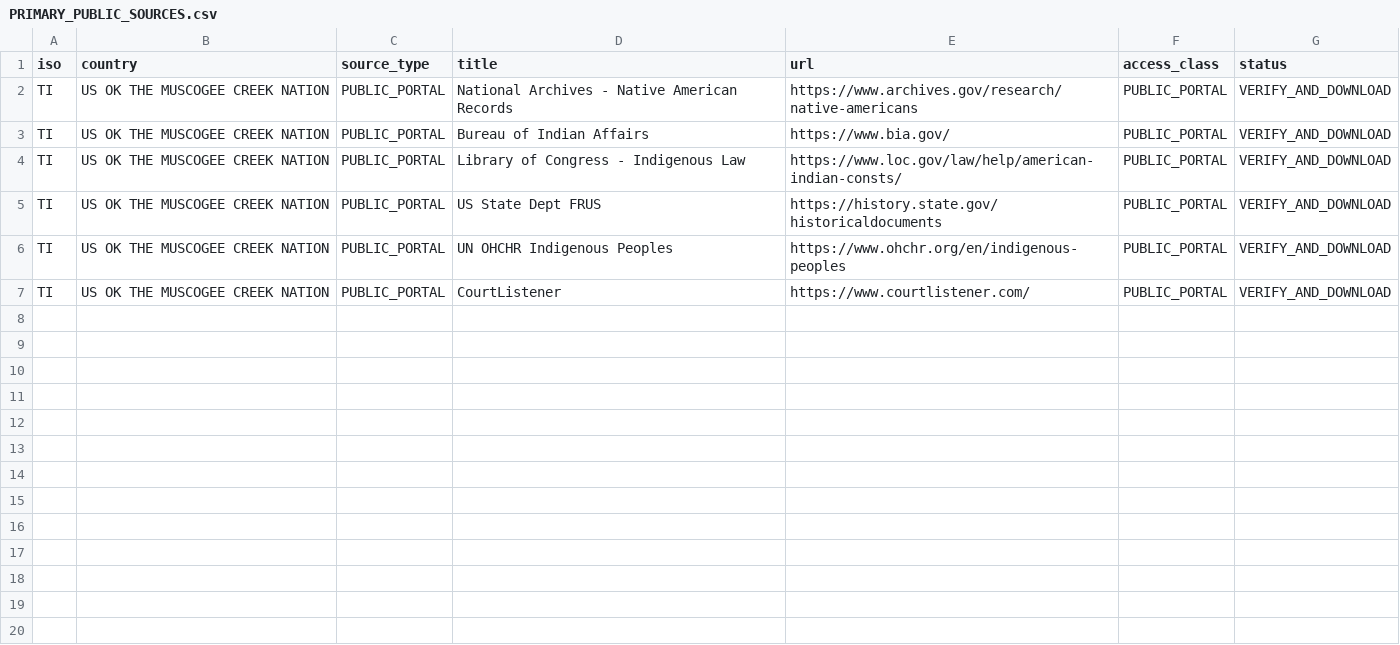
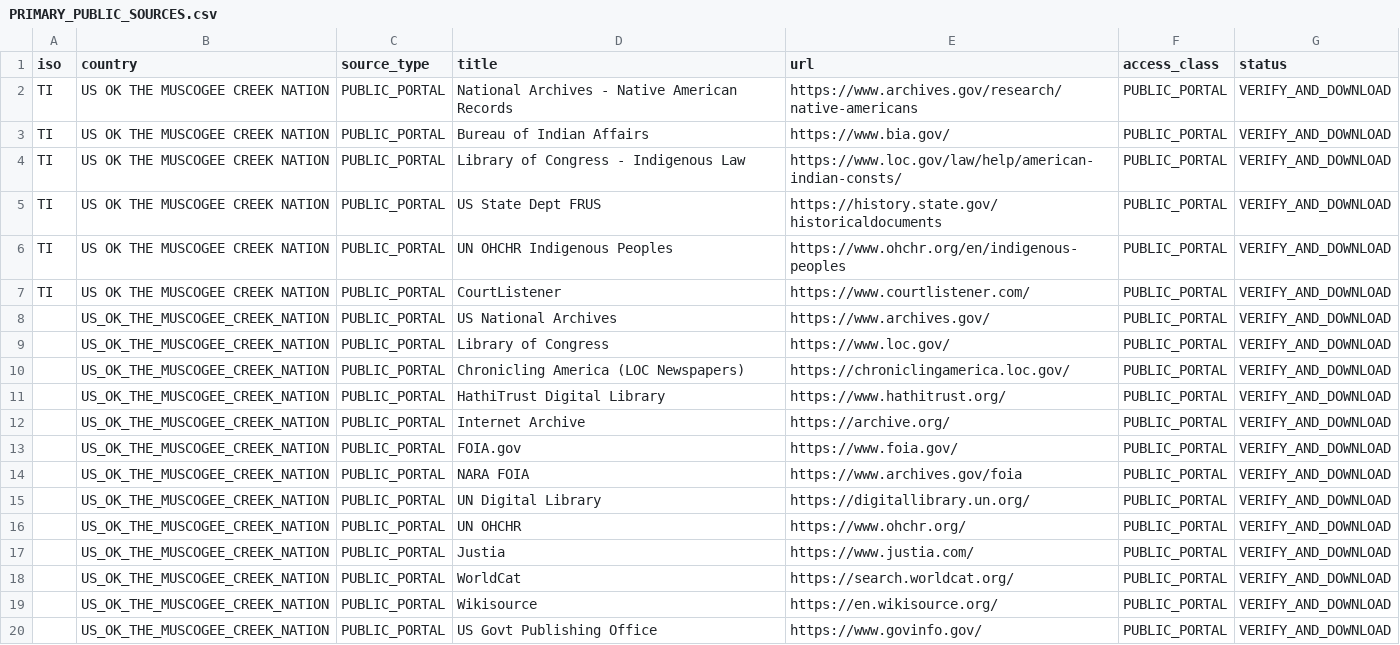
Before and after one commit to GlobalRestitutionAlliance/turtle-island-us-ok-the-muscogee-creek-nation-master-litigation, a CSV file: 03_Evidentiary_Exhibits/PRIMARY_PUBLIC_SOURCES.csv, drawn as a sheet.

Commit message:
Expand primary public source registries (Batch 2)

```diff
--- a/03_Evidentiary_Exhibits/PRIMARY_PUBLIC_SOURCES.csv
+++ b/03_Evidentiary_Exhibits/PRIMARY_PUBLIC_SOURCES.csv
@@ -7 +7,14 @@ TI,US OK THE MUSCOGEE CREEK NATION,PUBLIC_PORTAL,UN OHCHR Indigenous Peoples,htt
 TI,US OK THE MUSCOGEE CREEK NATION,PUBLIC_PORTAL,CourtListener,https://www.courtlistener.com/,PUBLIC_PORTAL,VERIFY_AND_DOWNLOAD
+,US_OK_THE_MUSCOGEE_CREEK_NATION,PUBLIC_PORTAL,US National Archives,https://www.archives.gov/,PUBLIC_PORTAL,VERIFY_AND_DOWNLOAD
+,US_OK_THE_MUSCOGEE_CREEK_NATION,PUBLIC_PORTAL,Library of Congress,https://www.loc.gov/,PUBLIC_PORTAL,VERIFY_AND_DOWNLOAD
+,US_OK_THE_MUSCOGEE_CREEK_NATION,PUBLIC_PORTAL,Chronicling America (LOC Newspapers),https://chroniclingamerica.loc.gov/,PUBLIC_PORTAL,VERIFY_AND_DOWNLOAD
+,US_OK_THE_MUSCOGEE_CREEK_NATION,PUBLIC_PORTAL,HathiTrust Digital Library,https://www.hathitrust.org/,PUBLIC_PORTAL,VERIFY_AND_DOWNLOAD
+,US_OK_THE_MUSCOGEE_CREEK_NATION,PUBLIC_PORTAL,Internet Archive,https://archive.org/,PUBLIC_PORTAL,VERIFY_AND_DOWNLOAD
+,US_OK_THE_MUSCOGEE_CREEK_NATION,PUBLIC_PORTAL,FOIA.gov,https://www.foia.gov/,PUBLIC_PORTAL,VERIFY_AND_DOWNLOAD
+,US_OK_THE_MUSCOGEE_CREEK_NATION,PUBLIC_PORTAL,NARA FOIA,https://www.archives.gov/foia,PUBLIC_PORTAL,VERIFY_AND_DOWNLOAD
+,US_OK_THE_MUSCOGEE_CREEK_NATION,PUBLIC_PORTAL,UN Digital Library,https://digitallibrary.un.org/,PUBLIC_PORTAL,VERIFY_AND_DOWNLOAD
+,US_OK_THE_MUSCOGEE_CREEK_NATION,PUBLIC_PORTAL,UN OHCHR,https://www.ohchr.org/,PUBLIC_PORTAL,VERIFY_AND_DOWNLOAD
+,US_OK_THE_MUSCOGEE_CREEK_NATION,PUBLIC_PORTAL,Justia,https://www.justia.com/,PUBLIC_PORTAL,VERIFY_AND_DOWNLOAD
+,US_OK_THE_MUSCOGEE_CREEK_NATION,PUBLIC_PORTAL,WorldCat,https://search.worldcat.org/,PUBLIC_PORTAL,VERIFY_AND_DOWNLOAD
+,US_OK_THE_MUSCOGEE_CREEK_NATION,PUBLIC_PORTAL,Wikisource,https://en.wikisource.org/,PUBLIC_PORTAL,VERIFY_AND_DOWNLOAD
+,US_OK_THE_MUSCOGEE_CREEK_NATION,PUBLIC_PORTAL,US Govt Publishing Office,https://www.govinfo.gov/,PUBLIC_PORTAL,VERIFY_AND_DOWNLOAD
```
Also changed, not shown: 2 other files.
